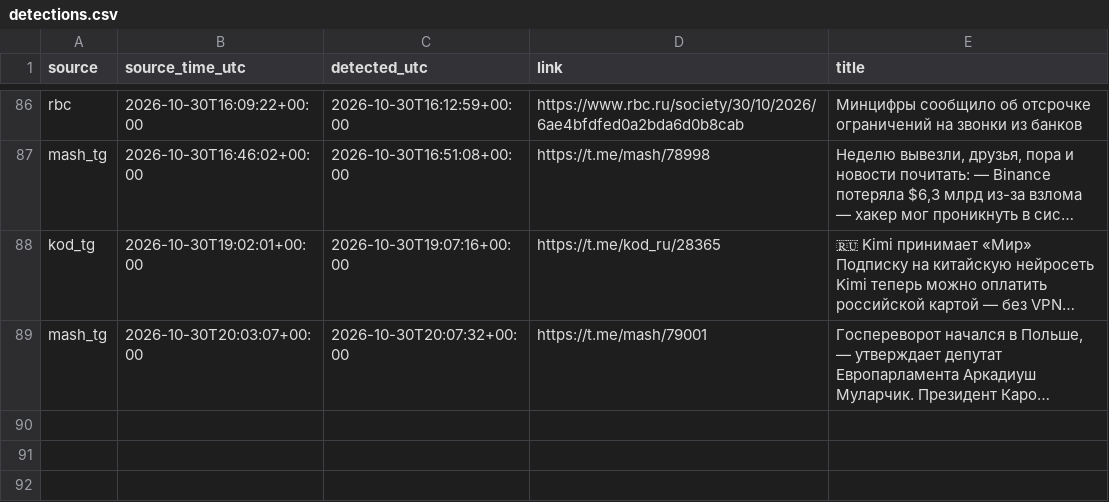
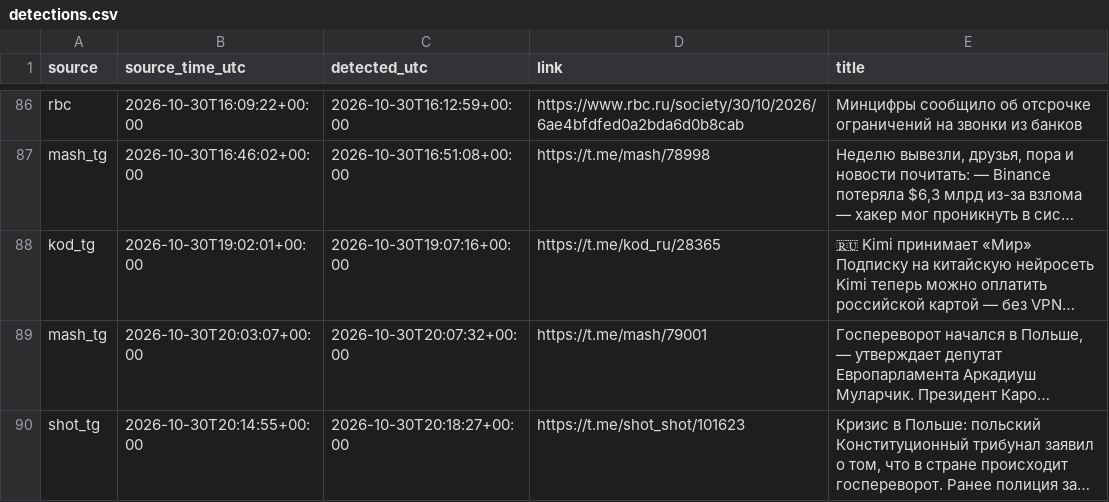
Before and after one commit to kvyvo/rknkid-radar, a CSV file: detections.csv, drawn as a sheet; only a part is shown, gaps mark what is left out; long unchanged cells end in …; the diff names each change by its address in the sheet, - before the commit and + after, or states it on an @@ line.

```diff
--- a/detections.csv
+++ b/detections.csv
+row 90: shot_tg | 2026-10-30T20:14:55+00:00 | 2026-10-30T20:18:27+00:00 | https://t.me/shot_shot/101623 | Кризис в Польше: польский Конституционный трибунал заявил о том, что в стране происходит госпереворот. Ранее полиция за…
```
Also changed, not shown: 1 other file.
